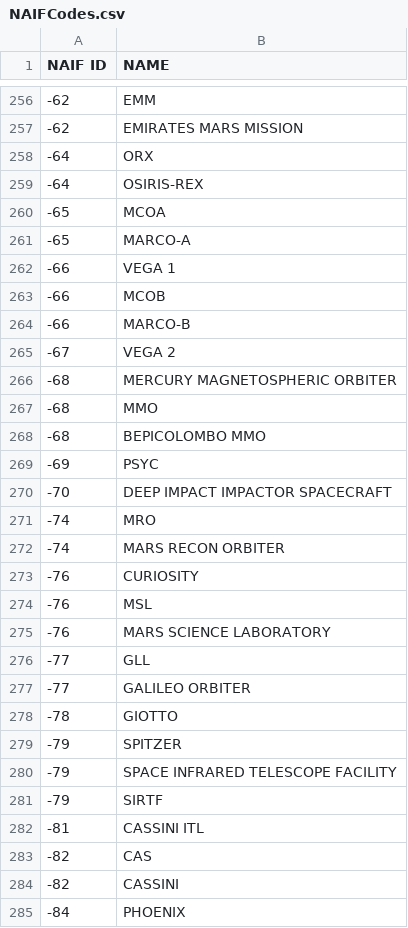
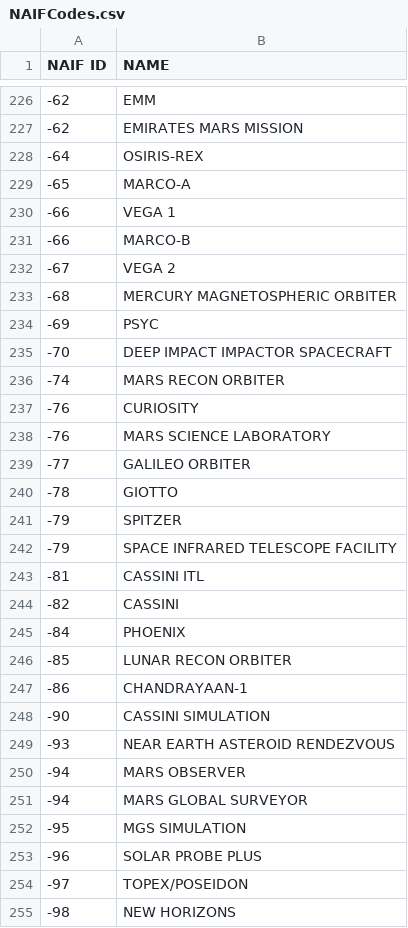
Before and after one commit to fysixs/SPICE, a CSV file: NAIFCodes.csv, drawn as a sheet; only a part is shown, gaps mark what is left out; the shorter side is filled out with more unchanged rows; the diff covers the shown part only.

Commit message:
Update NAIFCodes.csv

```diff
--- a/NAIFCodes.csv
+++ b/NAIFCodes.csv
@@ -257,8 +227,5 @@ NAIF ID,NAME
 -62,EMIRATES MARS MISSION
--64,ORX
 -64,OSIRIS-REX
--65,MCOA
 -65,MARCO-A
 -66,VEGA 1
--66,MCOB
 -66,MARCO-B
@@ -266,12 +233,7 @@ NAIF ID,NAME
 -68,MERCURY MAGNETOSPHERIC ORBITER
--68,MMO
--68,BEPICOLOMBO MMO
 -69,PSYC
 -70,DEEP IMPACT IMPACTOR SPACECRAFT
--74,MRO
 -74,MARS RECON ORBITER
 -76,CURIOSITY
--76,MSL
 -76,MARS SCIENCE LABORATORY
--77,GLL
 -77,GALILEO ORBITER
@@ -280,5 +242,3 @@ NAIF ID,NAME
 -79,SPACE INFRARED TELESCOPE FACILITY
--79,SIRTF
 -81,CASSINI ITL
--82,CAS
 -82,CASSINI
```
Also changed, not shown: 46 removed rows elsewhere in this file.
